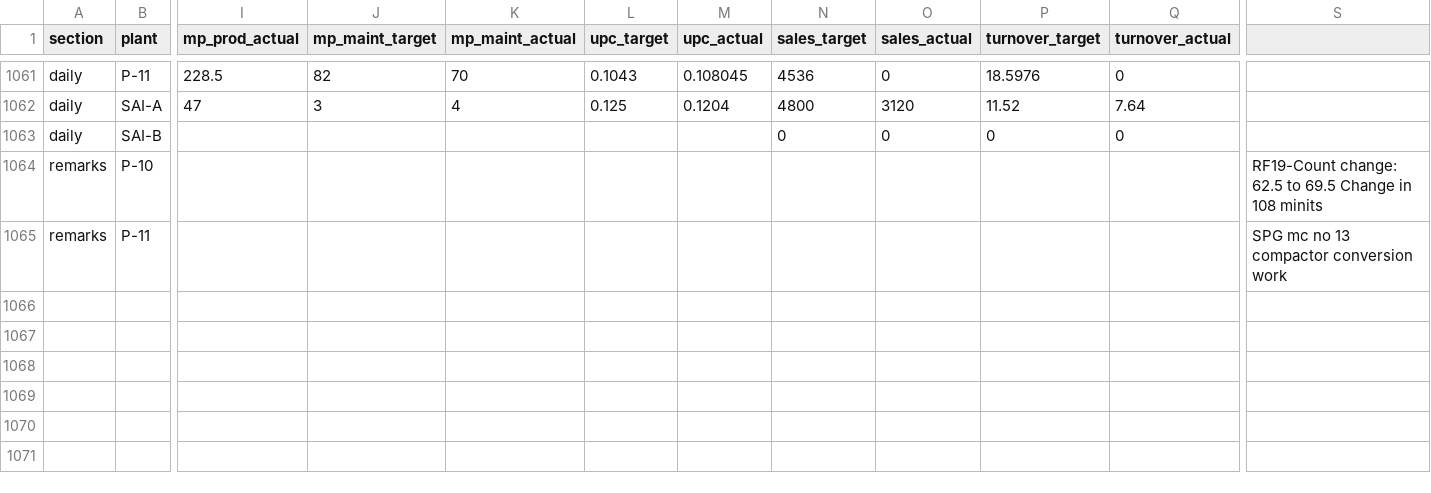
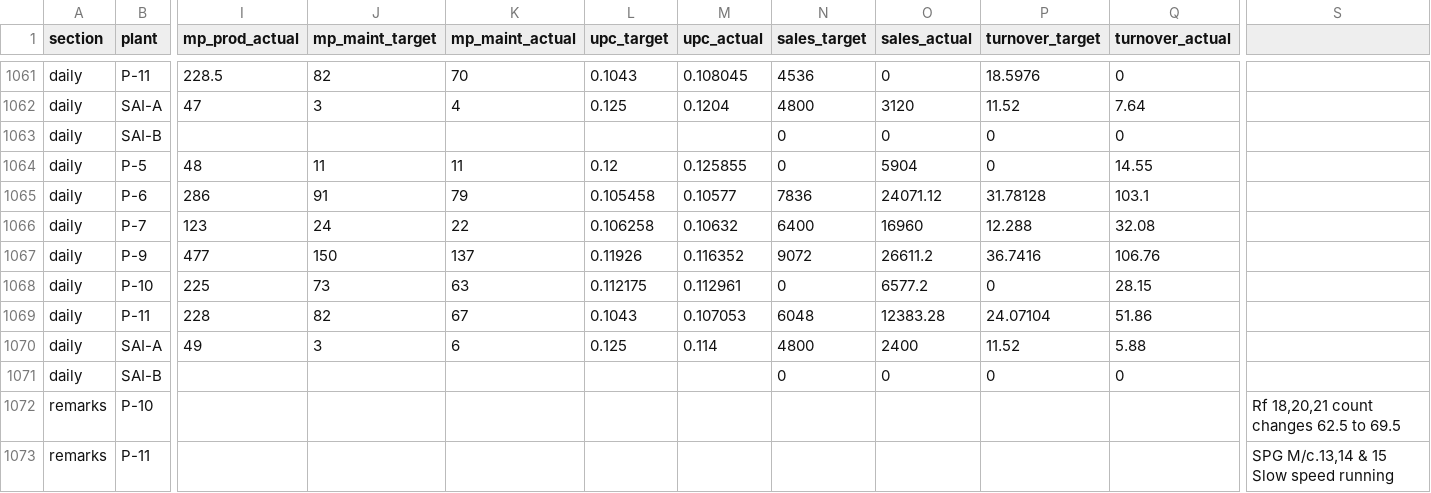
Before and after one commit to ipcamsgrmills/sgm-dashboard, a CSV file: data.csv, drawn as a sheet; only a part is shown, gaps mark what is left out; addresses are those after the commit; rows hold the shown columns only; the diff names each change by its address in the sheet, - before the commit and + after, or states it on an @@ line.

Commit message:
Add files via upload

```diff
--- a/data.csv
+++ b/data.csv
+row 1064: daily | P-5 | 48 | 11 | 11 | 0.12 | 0.125855 | 0 | 5904 | 0 | 14.55
+row 1065: daily | P-6 | 286 | 91 | 79 | 0.105458 | 0.10577 | 7836 | 24071.12 | 31.78128 | 103.1
+row 1066: daily | P-7 | 123 | 24 | 22 | 0.106258 | 0.10632 | 6400 | 16960 | 12.288 | 32.08
+row 1067: daily | P-9 | 477 | 150 | 137 | 0.11926 | 0.116352 | 9072 | 26611.2 | 36.7416 | 106.76
+row 1068: daily | P-10 | 225 | 73 | 63 | 0.112175 | 0.112961 | 0 | 6577.2 | 0 | 28.15
+row 1069: daily | P-11 | 228 | 82 | 67 | 0.1043 | 0.107053 | 6048 | 12383.28 | 24.07104 | 51.86
+row 1070: daily | SAI-A | 49 | 3 | 6 | 0.125 | 0.114 | 4800 | 2400 | 11.52 | 5.88
+row 1071: daily | SAI-B |  |  |  |  |  | 0 | 0 | 0 | 0
-S1072: RF19-Count change: 62.5 to 69.5 Change in 108 minits
+S1072: Rf 18,20,21 count changes 62.5 to 69.5
-S1073: SPG mc no 13 compactor conversion work
+S1073: SPG M/c.13,14 & 15 Slow speed running
```
